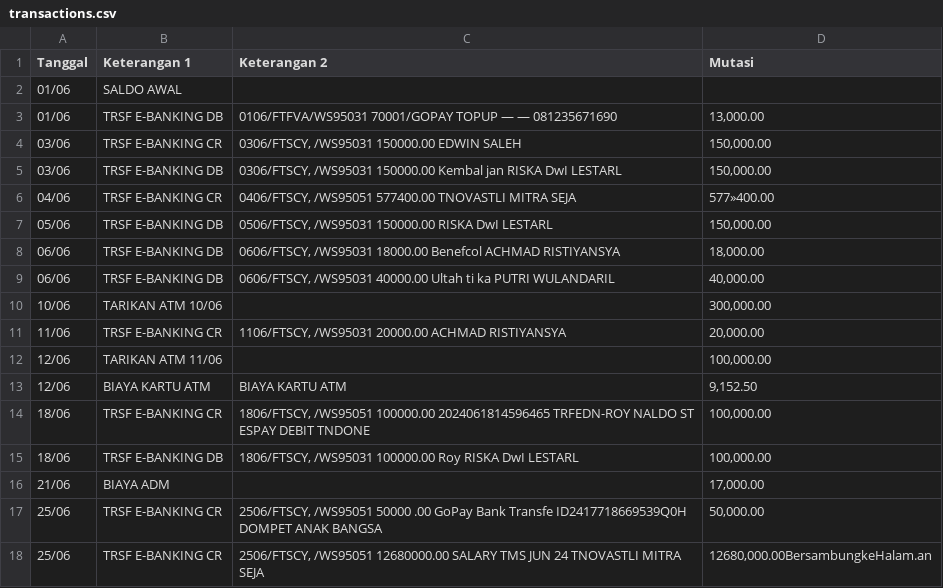
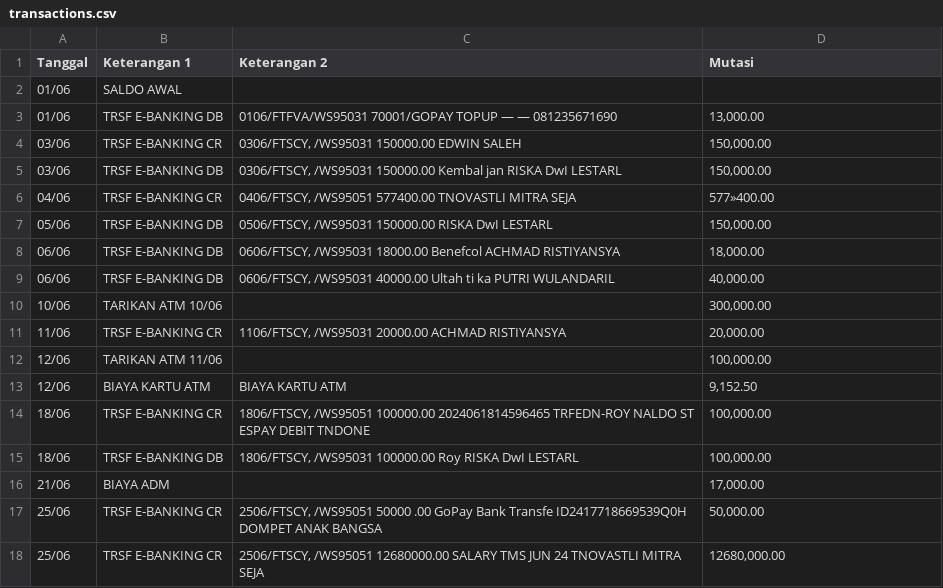
Before and after one commit to Icential/transaction-scan, a CSV file: transactions.csv, drawn as a sheet.

```diff
--- a/transactions.csv
+++ b/transactions.csv
@@ -17,2 +17,2 @@ Tanggal;Keterangan 1;Keterangan 2;Mutasi
 25/06;TRSF E-BANKING CR;2506/FTSCY, /WS95051 50000 .00 GoPay Bank Transfe ID2417718669539Q0H DOMPET ANAK BANGSA;50,000.00
-25/06;TRSF E-BANKING CR;2506/FTSCY, /WS95051 12680000.00 SALARY TMS JUN 24 TNOVASTLI MITRA SEJA;12680,000.00BersambungkeHalam.an
+25/06;TRSF E-BANKING CR;2506/FTSCY, /WS95051 12680000.00 SALARY TMS JUN 24 TNOVASTLI MITRA SEJA;12680,000.00
```
Also changed, not shown: 1 other file.
